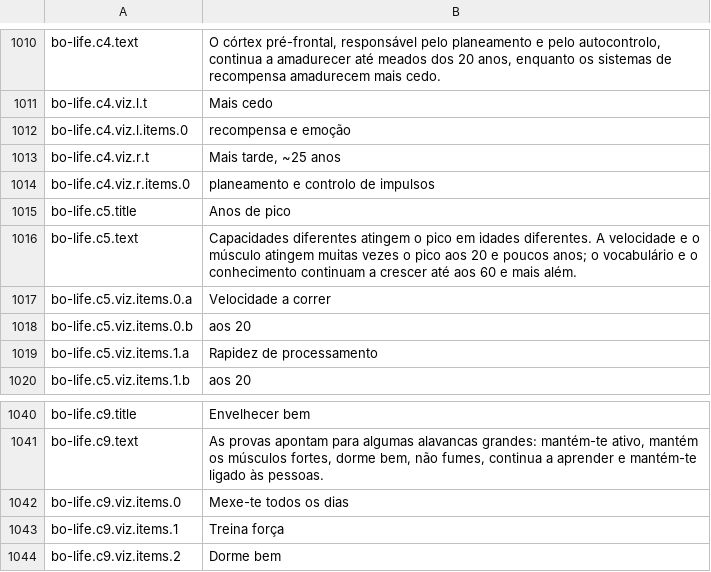
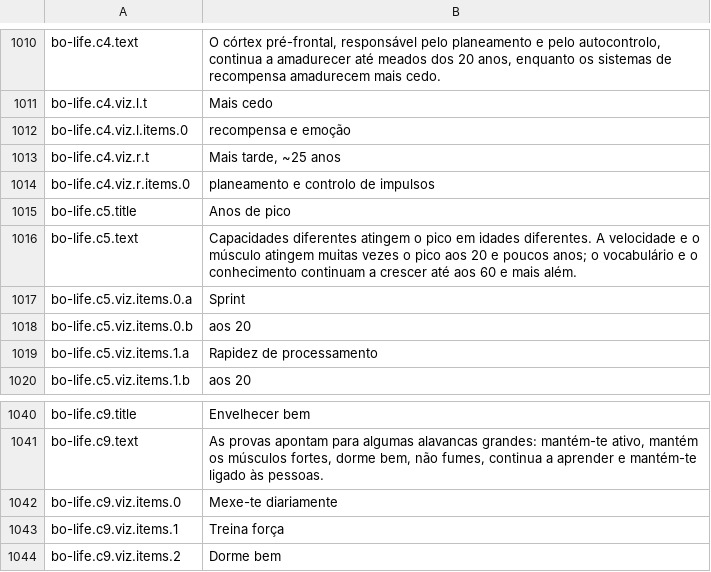
Before and after one commit to carlosCastro99/thiirfv588wui5773, a TSV file: content/i18n/pt-PT/body.tsv, drawn as a sheet; only a part is shown, gaps mark what is left out.

```diff
--- a/content/i18n/pt-PT/body.tsv
+++ b/content/i18n/pt-PT/body.tsv
@@ -1016,3 +1016,3 @@ bo-life.c5.title	Anos de pico
 bo-life.c5.text	Capacidades diferentes atingem o pico em idades diferentes. A velocidade e o músculo atingem muitas vezes o pico aos 20 e poucos anos; o vocabulário e o conhecimento continuam a crescer até aos 60 e mais além.
-bo-life.c5.viz.items.0.a	Velocidade a correr
+bo-life.c5.viz.items.0.a	Sprint
 bo-life.c5.viz.items.0.b	aos 20
@@ -1041,3 +1041,3 @@ bo-life.c9.title	Envelhecer bem
 bo-life.c9.text	As provas apontam para algumas alavancas grandes: mantém-te ativo, mantém os músculos fortes, dorme bem, não fumes, continua a aprender e mantém-te ligado às pessoas.
-bo-life.c9.viz.items.0	Mexe-te todos os dias
+bo-life.c9.viz.items.0	Mexe-te diariamente
 bo-life.c9.viz.items.1	Treina força
```
Also changed, not shown: content/i18n/pt-PT/corpai.tsv, content/i18n/pt-PT/mechanics.tsv.
